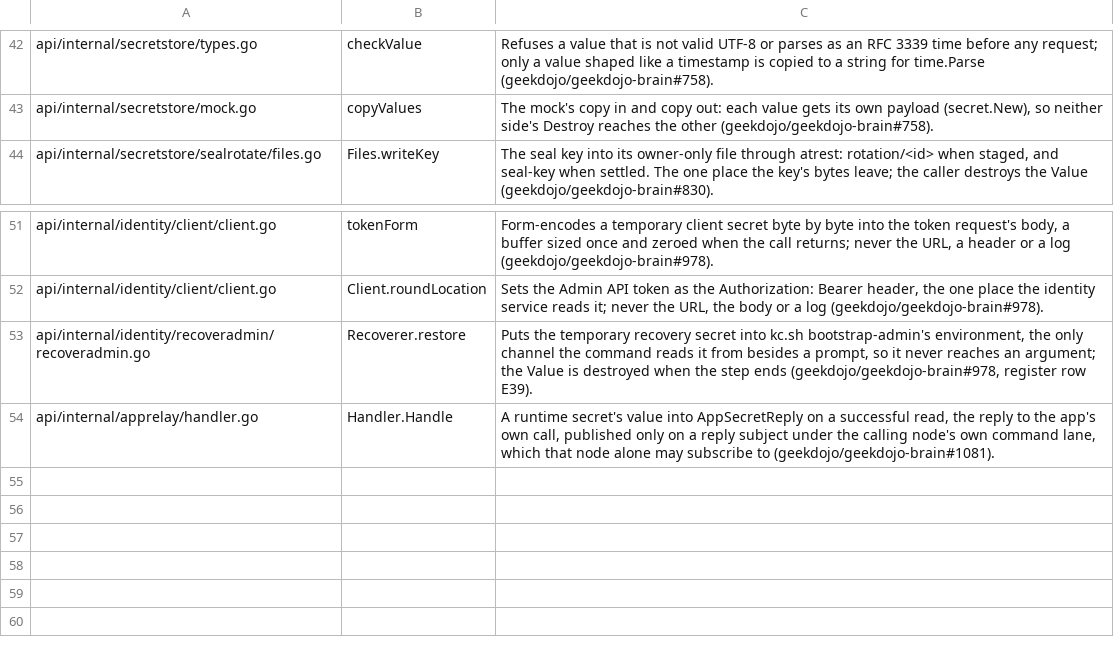
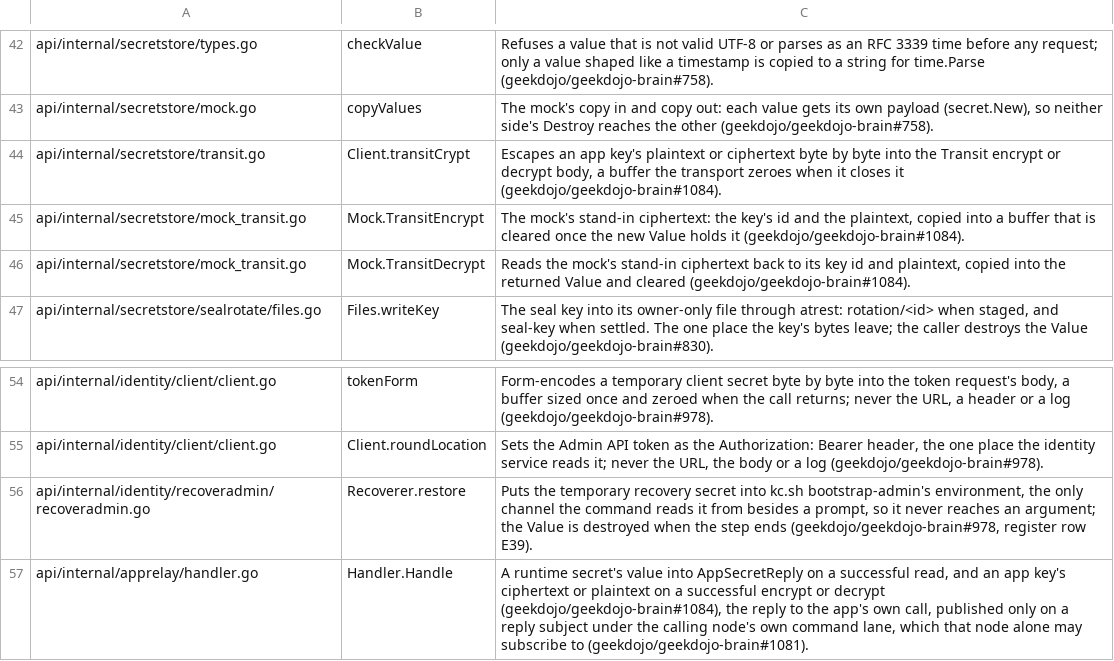
Before and after one commit to geekdojo/rasputin-control-plane, a TSV file: .github/secret-reveal-allow.tsv, drawn as a sheet; only a part is shown, gaps mark what is left out.

```diff
--- a/.github/secret-reveal-allow.tsv
+++ b/.github/secret-reveal-allow.tsv
@@ -43,2 +43,5 @@ api/internal/secretstore/types.go	checkValue	Refuses a value that is not valid U
 api/internal/secretstore/mock.go	copyValues	The mock's copy in and copy out: each value gets its own payload (secret.New), so neither side's Destroy reaches the other (geekdojo/geekdojo-brain#758).
+api/internal/secretstore/transit.go	Client.transitCrypt	Escapes an app key's plaintext or ciphertext byte by byte into the Transit encrypt or decrypt body, a buffer the transport zeroes when it closes it (geekdojo/geekdojo-brain#1084).
+api/internal/secretstore/mock_transit.go	Mock.TransitEncrypt	The mock's stand-in ciphertext: the key's id and the plaintext, copied into a buffer that is cleared once the new Value holds it (geekdojo/geekdojo-brain#1084).
+api/internal/secretstore/mock_transit.go	Mock.TransitDecrypt	Reads the mock's stand-in ciphertext back to its key id and plaintext, copied into the returned Value and cleared (geekdojo/geekdojo-brain#1084).
 api/internal/secretstore/sealrotate/files.go	Files.writeKey	The seal key into its owner-only file through atrest: rotation/<id> when staged, and seal-key when settled. The one place the key's bytes leave; the caller destroys the Value (geekdojo/geekdojo-brain#830).
@@ -53,2 +56,2 @@ api/internal/identity/client/client.go	Client.roundLocation	Sets the Admin API t
 api/internal/identity/recoveradmin/recoveradmin.go	Recoverer.restore	Puts the temporary recovery secret into kc.sh bootstrap-admin's environment, the only channel the command reads it from besides a prompt, so it never reaches an argument; the Value is destroyed when the step ends (geekdojo/geekdojo-brain#978, register row E39).
-api/internal/apprelay/handler.go	Handler.Handle	A runtime secret's value into AppSecretReply on a successful read, the reply to the app's own call, published only on a reply subject under the calling node's own command lane, which that node alone may subscribe to (geekdojo/geekdojo-brain#1081).
+api/internal/apprelay/handler.go	Handler.Handle	A runtime secret's value into AppSecretReply on a successful read, and an app key's ciphertext or plaintext on a successful encrypt or decrypt (geekdojo/geekdojo-brain#1084), the reply to the app's own call, published only on a reply subject under the calling node's own command lane, which that node alone may subscribe to (geekdojo/geekdojo-brain#1081).
```
